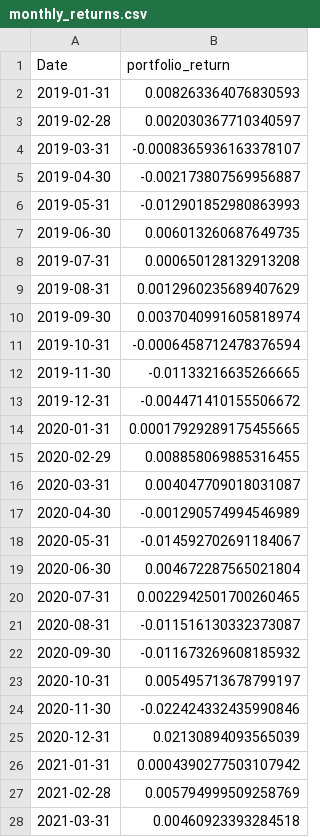
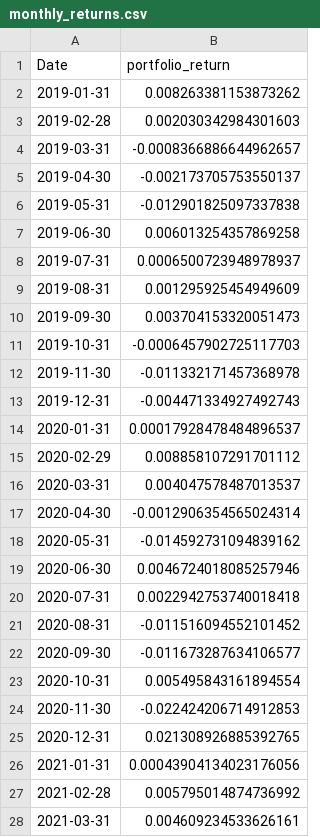
Before and after one commit to UnEthicalMK/Sector-Pairs-Trading, a CSV file: data/monthly_returns.csv, drawn as a sheet; only a part is shown; the diff covers the shown part only.

```diff
--- a/data/monthly_returns.csv
+++ b/data/monthly_returns.csv
@@ -1,28 +1,28 @@
 Date,portfolio_return
-2019-01-31,0.008263364076830593
-2019-02-28,0.002030367710340597
-2019-03-31,-0.0008365936163378107
-2019-04-30,-0.002173807569956887
-2019-05-31,-0.012901852980863993
-2019-06-30,0.006013260687649735
-2019-07-31,0.000650128132913208
-2019-08-31,0.0012960235689407629
-2019-09-30,0.0037040991605818974
-2019-10-31,-0.0006458712478376594
-2019-11-30,-0.01133216635266665
-2019-12-31,-0.004471410155506672
-2020-01-31,0.00017929289175455665
-2020-02-29,0.008858069885316455
-2020-03-31,0.004047709018031087
-2020-04-30,-0.001290574994546989
-2020-05-31,-0.014592702691184067
-2020-06-30,0.004672287565021804
-2020-07-31,0.0022942501700260465
-2020-08-31,-0.011516130332373087
-2020-09-30,-0.011673269608185932
-2020-10-31,0.005495713678799197
-2020-11-30,-0.022424332435990846
-2020-12-31,0.02130894093565039
-2021-01-31,0.0004390277503107942
-2021-02-28,0.005794999509258769
-2021-03-31,0.00460923393284518
+2019-01-31,0.008263381153873262
+2019-02-28,0.002030342984301603
+2019-03-31,-0.0008366886644962657
+2019-04-30,-0.002173705753550137
+2019-05-31,-0.012901825097337838
+2019-06-30,0.006013254357869258
+2019-07-31,0.0006500723948978937
+2019-08-31,0.001295925454949609
+2019-09-30,0.003704153320051473
+2019-10-31,-0.0006457902725117703
+2019-11-30,-0.011332171457368978
+2019-12-31,-0.004471334927492743
+2020-01-31,0.00017928478484896537
+2020-02-29,0.008858107291701112
+2020-03-31,0.004047578487013537
+2020-04-30,-0.0012906354565024314
+2020-05-31,-0.014592731094839162
+2020-06-30,0.0046724018085257946
+2020-07-31,0.0022942753740018418
+2020-08-31,-0.011516094552101452
+2020-09-30,-0.011673287634106577
+2020-10-31,0.005495843161894554
+2020-11-30,-0.022424206714912853
+2020-12-31,0.021308926885392765
+2021-01-31,0.00043904134023176056
+2021-02-28,0.005795014874736992
+2021-03-31,0.004609234533626161
```
Also changed, not shown: 33 edited cells elsewhere in this file, data/trade_log.csv, 2 other files.
